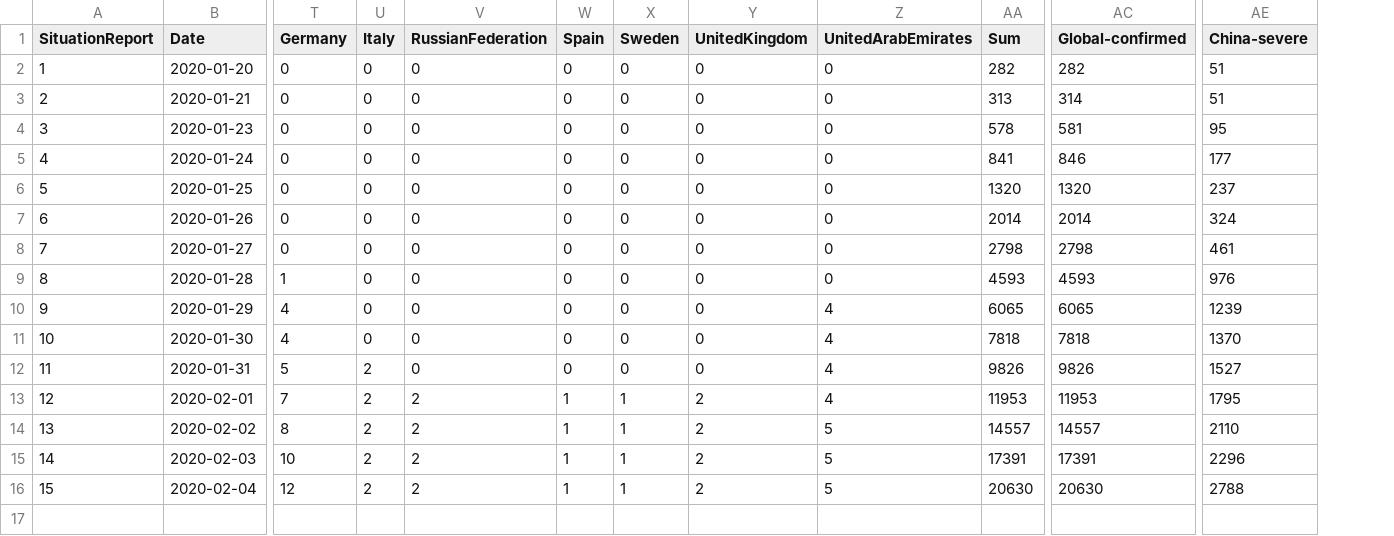
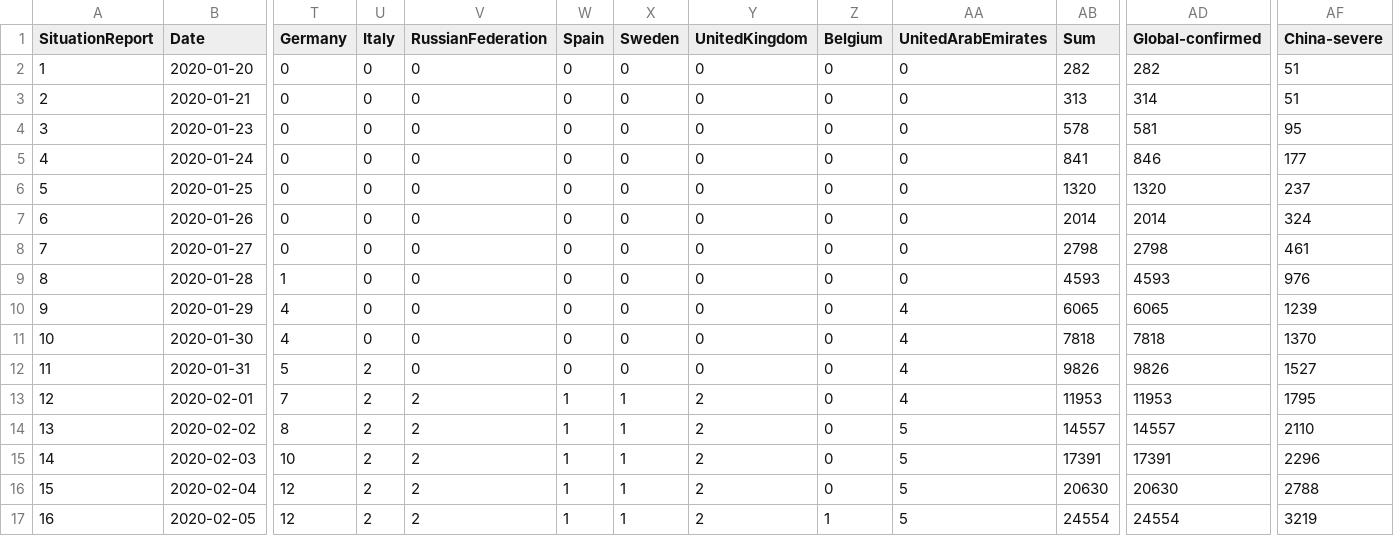
Before and after one commit to eebrown/data2019nCoV, a CSV file: data-raw/WHO_SR.csv, drawn as a sheet; only a part is shown, gaps mark what is left out; rows hold the shown columns only; the diff names each change by its address in the sheet, - before the commit and + after, or states it on an @@ line.

Commit message:
Updated with Situation Report #16, 2020-02-05

```diff
--- a/data-raw/WHO_SR.csv
+++ b/data-raw/WHO_SR.csv
+column Z (Belgium), rows 2-16: all 0
+row 17: 16 | 2020-02-05 | 12 | 2 | 2 | 1 | 1 | 2 | 1 | 5 | 24554 | 24554 | 3219
```
Also changed, not shown: 6 other files.
